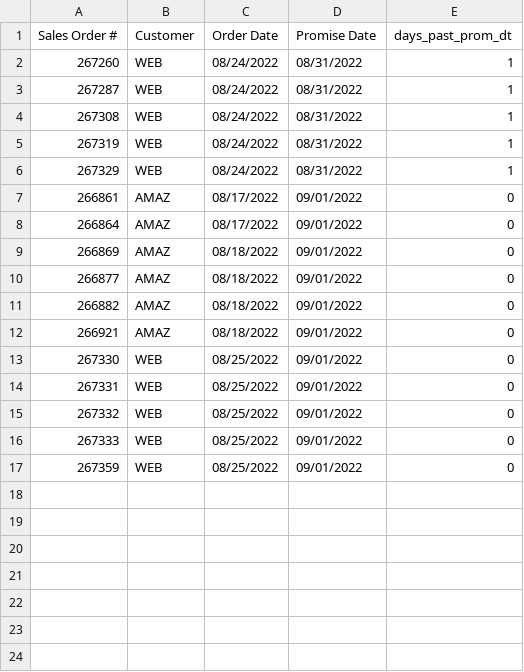
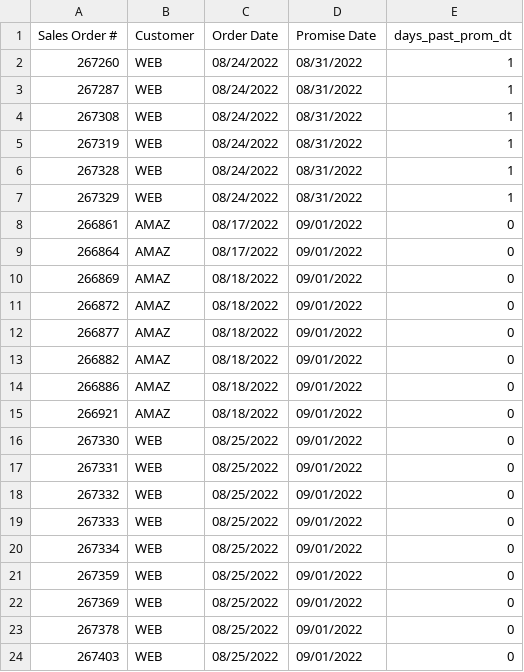
Before and after one commit to famcomfg/pi, a CSV file: out_dso_wrse_qoh_gt0_amaz_web_summ_dash.csv, drawn as a sheet; the diff names each change by its address in the sheet, - before the commit and + after, or states it on an @@ line.

```diff
--- a/out_dso_wrse_qoh_gt0_amaz_web_summ_dash.csv
+++ b/out_dso_wrse_qoh_gt0_amaz_web_summ_dash.csv
+row 6: 267328 | WEB | 08/24/2022 | 08/31/2022 | 1
+row 11: 266872 | AMAZ | 08/18/2022 | 09/01/2022 | 0
+row 14: 266886 | AMAZ | 08/18/2022 | 09/01/2022 | 0
+row 20: 267334 | WEB | 08/25/2022 | 09/01/2022 | 0
+row 22: 267369 | WEB | 08/25/2022 | 09/01/2022 | 0
+row 23: 267378 | WEB | 08/25/2022 | 09/01/2022 | 0
+row 24: 267403 | WEB | 08/25/2022 | 09/01/2022 | 0
```
Also changed, not shown: out_dso_wrse_qoh_gt0_amaz_web_dtl_dash.csv, out_dso_wrse_qoh_gt0_dtl_dash.csv, 1 other file.
